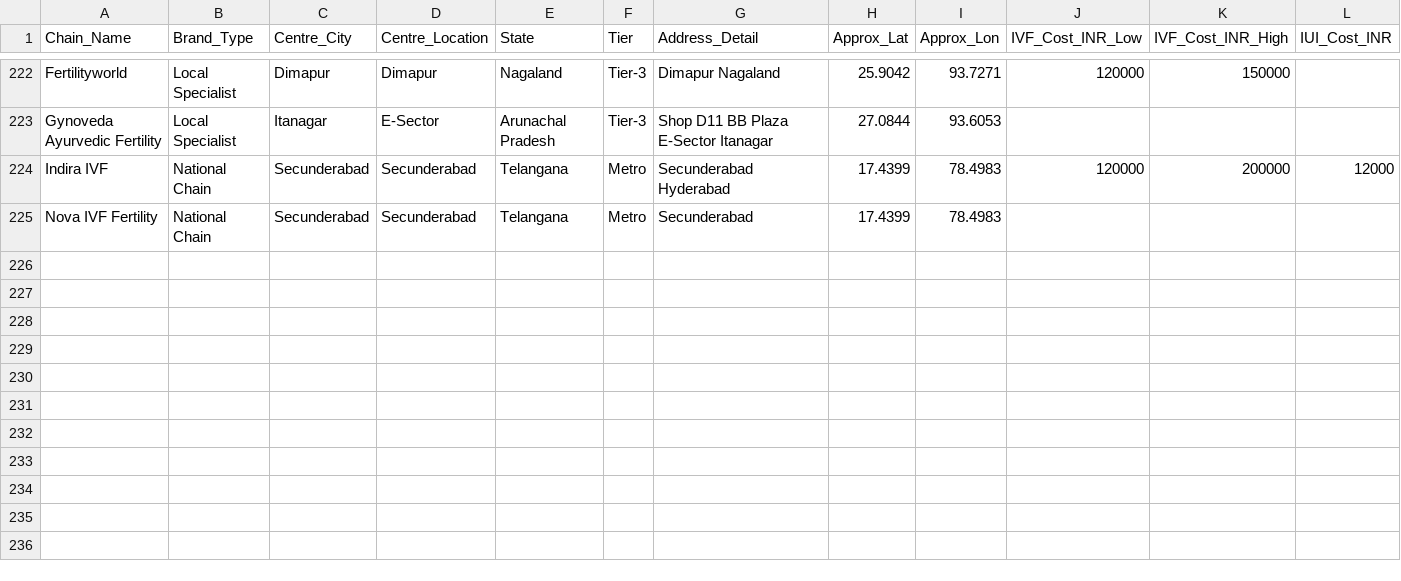
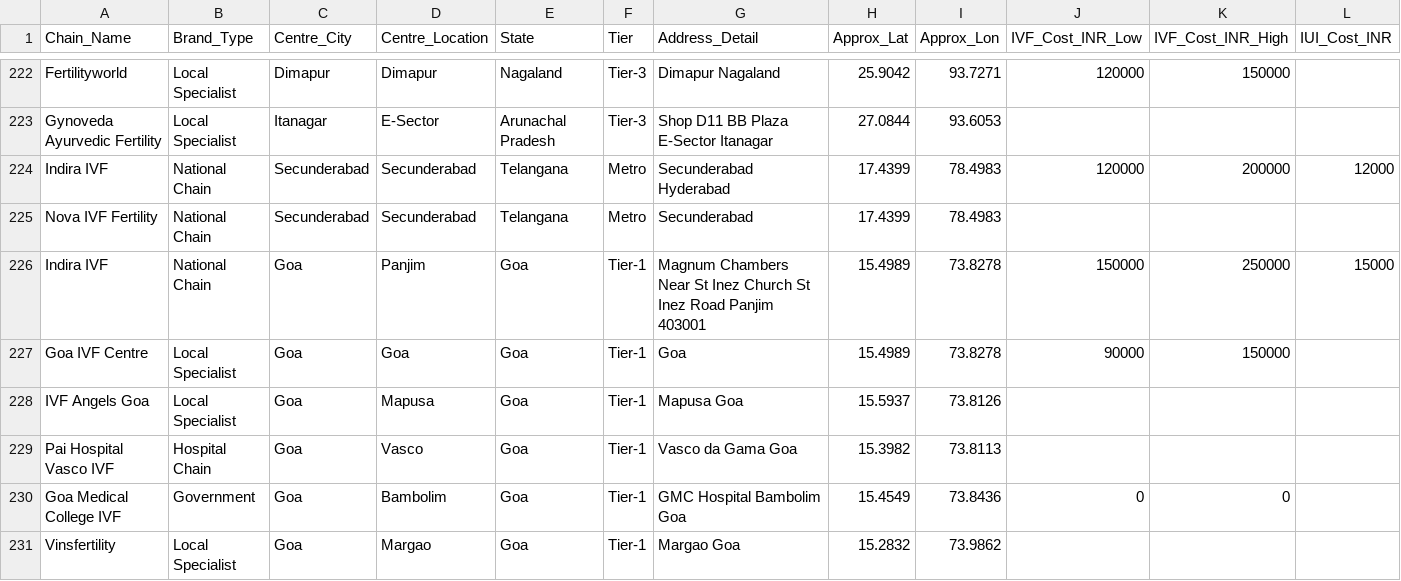
Before and after one commit to chandreshadube-del/gynoveda-market-intel, a CSV file: mis_data/ivf_competitors.csv, drawn as a sheet; only a part is shown, gaps mark what is left out; rows hold the shown columns only; the diff names each change by its address in the sheet, - before the commit and + after, or states it on an @@ line.

```diff
--- a/mis_data/ivf_competitors.csv
+++ b/mis_data/ivf_competitors.csv
+row 226: Indira IVF | National Chain | Goa | Panjim | Goa | Tier-1 | Magnum Chambers Near St Inez Church St Inez Road Panjim 403001 | 15.4989 | 73.8278 | 150000 | 250000 | 15000
+row 227: Goa IVF Centre | Local Specialist | Goa | Goa | Goa | Tier-1 | Goa | 15.4989 | 73.8278 | 90000 | 150000
+row 228: IVF Angels Goa | Local Specialist | Goa | Mapusa | Goa | Tier-1 | Mapusa Goa | 15.5937 | 73.8126
+row 229: Pai Hospital Vasco IVF | Hospital Chain | Goa | Vasco | Goa | Tier-1 | Vasco da Gama Goa | 15.3982 | 73.8113
+row 230: Goa Medical College IVF | Government | Goa | Bambolim | Goa | Tier-1 | GMC Hospital Bambolim Goa | 15.4549 | 73.8436 | 0 | 0
+row 231: Vinsfertility | Local Specialist | Goa | Margao | Goa | Tier-1 | Margao Goa | 15.2832 | 73.9862
```
Also changed, not shown: mis_data/competitor_proximity.csv.
